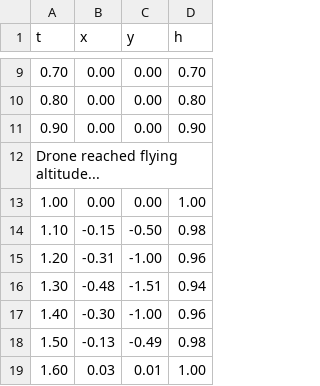
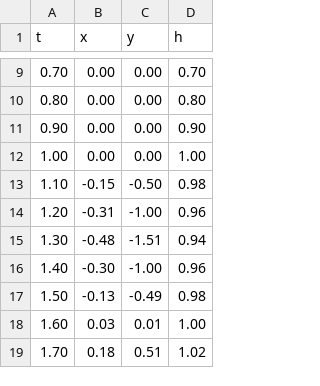
Before and after one commit to blackshot/Tarea1.2020.1.ELO329, a CSV file: Etapa2/DroneTrayectory.csv, drawn as a sheet; only a part is shown, gaps mark what is left out; the shorter side is filled out with more unchanged rows.

```diff
--- a/Etapa2/DroneTrayectory.csv
+++ b/Etapa2/DroneTrayectory.csv
@@ -11,3 +11,2 @@
  0.90, 0.00, 0.00, 0.90
-Drone reached flying altitude...
  1.00, 0.00, 0.00, 1.00
```
Also changed, not shown: Etapa1/DroneTrayectory.csv, Etapa4/drone1.csv, 12 other files.
